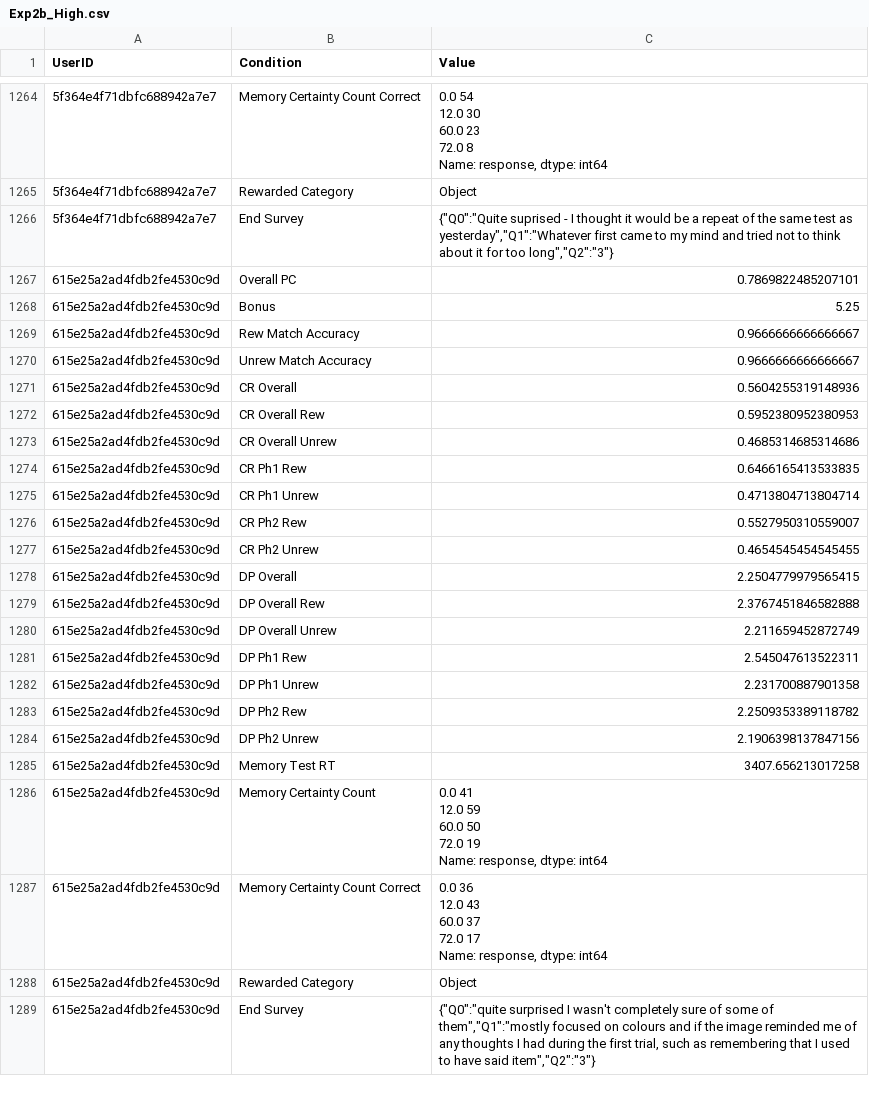
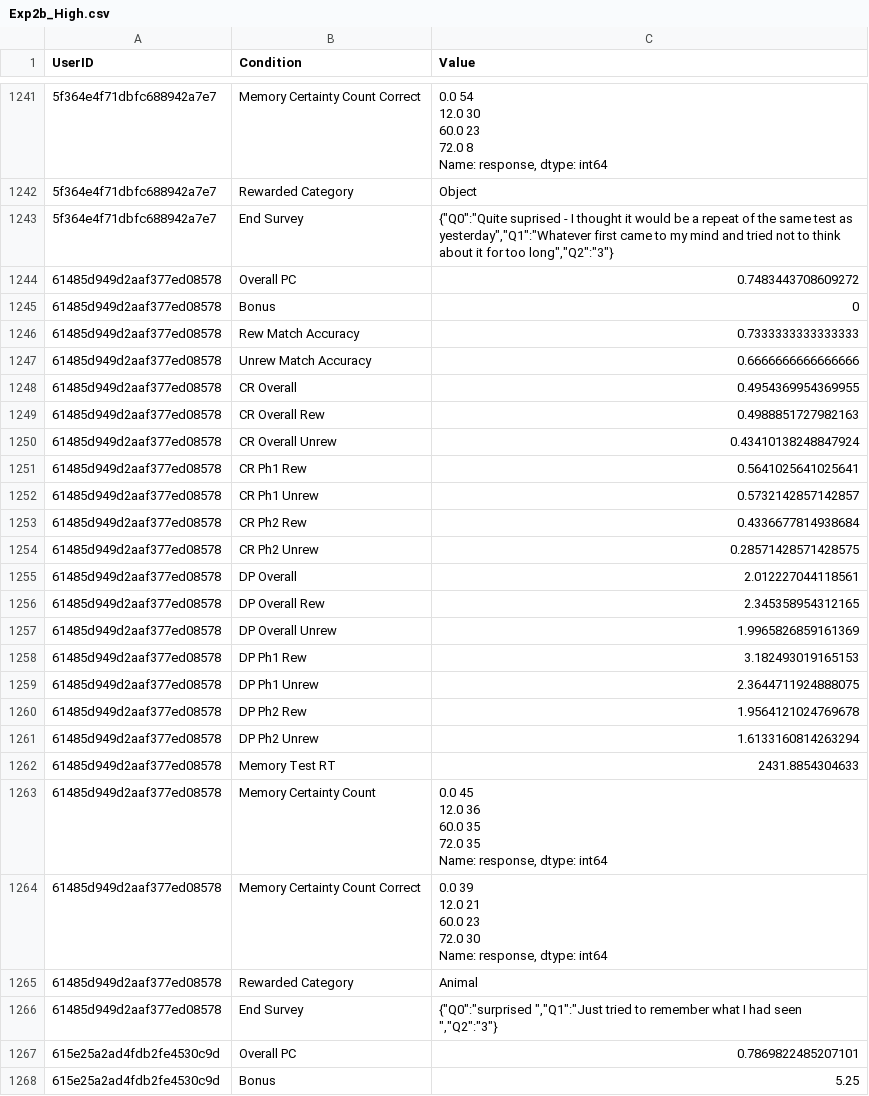
Before and after one commit to prisukumaran23/adaptiveMemoryReplication, a CSV file: Exp2b Data/Exp2b_High.csv, drawn as a sheet; only a part is shown, gaps mark what is left out; the shorter side is filled out with more unchanged rows; ↵ is a line break in a cell; the diff covers the shown part only; the diff names each change by its address in the sheet, - before the commit and + after, or states it on an @@ line.

```diff
--- a/Exp2b Data/Exp2b_High.csv
+++ b/Exp2b Data/Exp2b_High.csv
+row 1244: 61485d949d2aaf377ed08578 | Overall PC | 0.7483443708609272
+row 1245: 61485d949d2aaf377ed08578 | Bonus | 0
+row 1246: 61485d949d2aaf377ed08578 | Rew Match Accuracy | 0.7333333333333333
+row 1247: 61485d949d2aaf377ed08578 | Unrew Match Accuracy | 0.6666666666666666
+row 1248: 61485d949d2aaf377ed08578 | CR Overall | 0.4954369954369955
+row 1249: 61485d949d2aaf377ed08578 | CR Overall Rew | 0.4988851727982163
+row 1250: 61485d949d2aaf377ed08578 | CR Overall Unrew | 0.43410138248847924
+row 1251: 61485d949d2aaf377ed08578 | CR Ph1 Rew | 0.5641025641025641
+row 1252: 61485d949d2aaf377ed08578 | CR Ph1 Unrew | 0.5732142857142857
+row 1253: 61485d949d2aaf377ed08578 | CR Ph2 Rew | 0.4336677814938684
+row 1254: 61485d949d2aaf377ed08578 | CR Ph2 Unrew | 0.28571428571428575
+row 1255: 61485d949d2aaf377ed08578 | DP Overall | 2.012227044118561
+row 1256: 61485d949d2aaf377ed08578 | DP Overall Rew | 2.345358954312165
+row 1257: 61485d949d2aaf377ed08578 | DP Overall Unrew | 1.9965826859161369
+row 1258: 61485d949d2aaf377ed08578 | DP Ph1 Rew | 3.182493019165153
+row 1259: 61485d949d2aaf377ed08578 | DP Ph1 Unrew | 2.3644711924888075
+row 1260: 61485d949d2aaf377ed08578 | DP Ph2 Rew | 1.9564121024769678
+row 1261: 61485d949d2aaf377ed08578 | DP Ph2 Unrew | 1.6133160814263294
+row 1262: 61485d949d2aaf377ed08578 | Memory Test RT | 2431.8854304633
+row 1263: 61485d949d2aaf377ed08578 | Memory Certainty Count | 0.0 45 ↵ 12.0 36 ↵ 60.0 35 ↵ 72.0 35 ↵ Name: response, dtype: int64
+row 1264: 61485d949d2aaf377ed08578 | Memory Certainty Count Correct | 0.0 39 ↵ 12.0 21 ↵ 60.0 23 ↵ 72.0 30 ↵ Name: response, dtype: int64
+row 1265: 61485d949d2aaf377ed08578 | Rewarded Category | Animal
+row 1266: 61485d949d2aaf377ed08578 | End Survey | {"Q0":"surprised ","Q1":"Just tried to remember what I had seen ","Q2":"3"}
```
Also changed, not shown: 23 removed rows elsewhere in this file, Exp2b Data/Exp2b.csv, Exp2b Data/Exp2b_Anova.csv, 2 other files.
